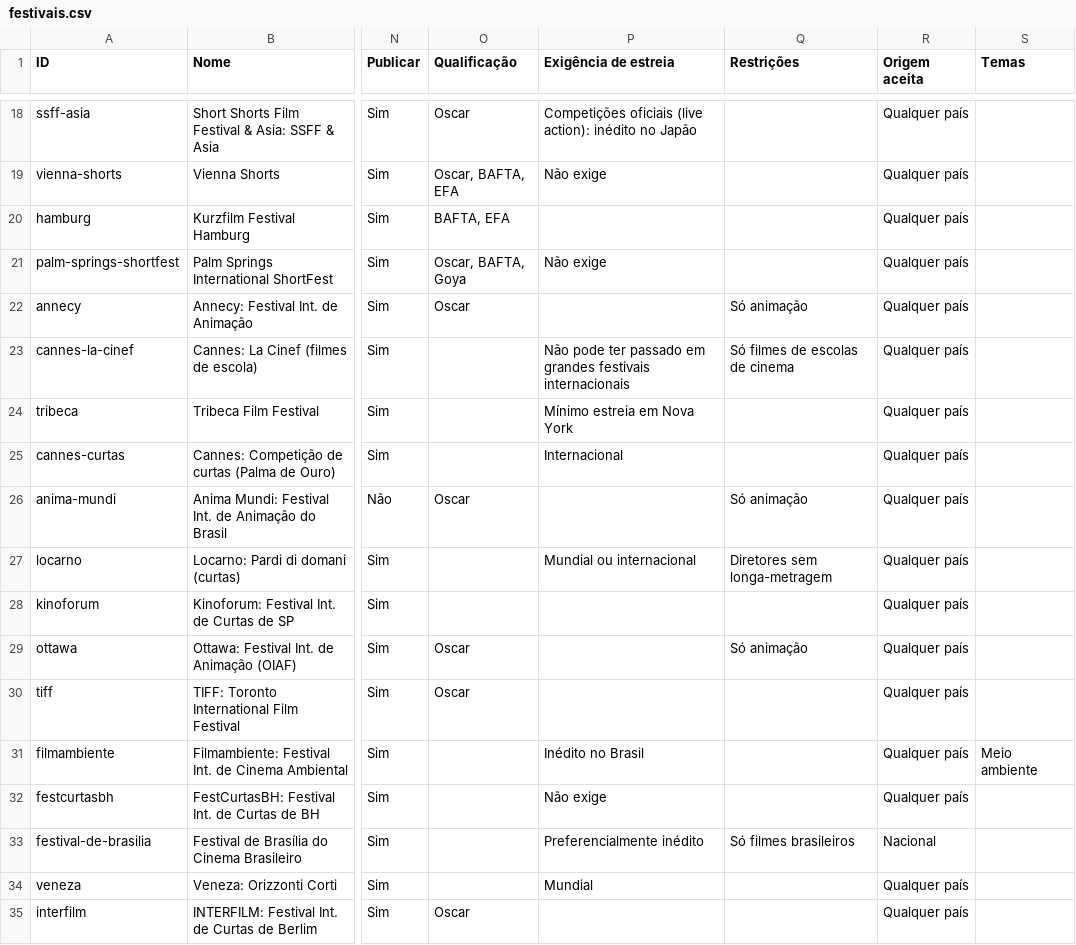
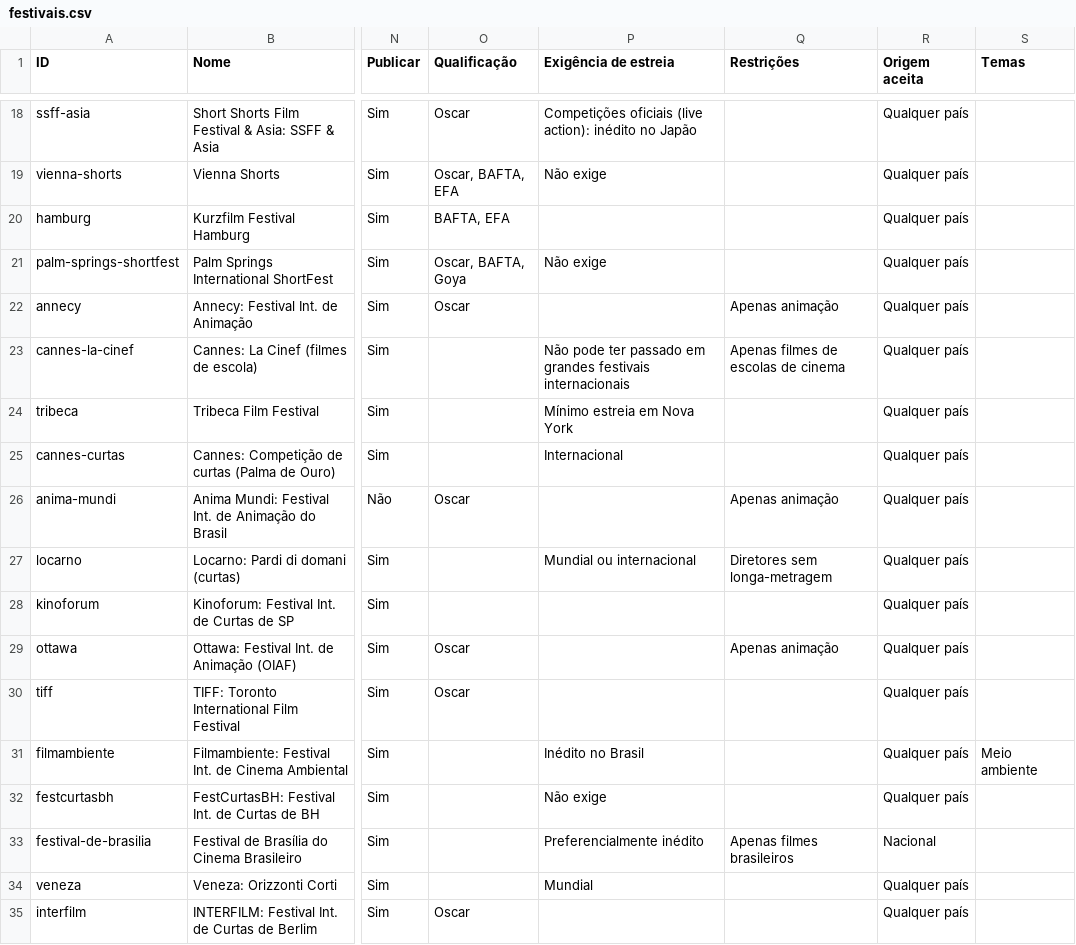
Before and after one commit to aeathayde-coder/radar-de-curtas, a CSV file: site/dados/festivais.csv, drawn as a sheet; only a part is shown, gaps mark what is left out; the diff covers the shown part only; the diff names each change by its address in the sheet, - before the commit and + after, or states it on an @@ line.

```diff
--- a/site/dados/festivais.csv
+++ b/site/dados/festivais.csv
-Q22 (Restrições): Só animação
+Q22 (Restrições): Apenas animação
-Q23 (Restrições): Só filmes de escolas de cinema
+Q23 (Restrições): Apenas filmes de escolas de cinema
-Q26 (Restrições): Só animação
+Q26 (Restrições): Apenas animação
-Q29 (Restrições): Só animação
+Q29 (Restrições): Apenas animação
-Q33 (Restrições): Só filmes brasileiros
+Q33 (Restrições): Apenas filmes brasileiros
```
Also changed, not shown: 28 edited cells elsewhere in this file, 2 other files.
